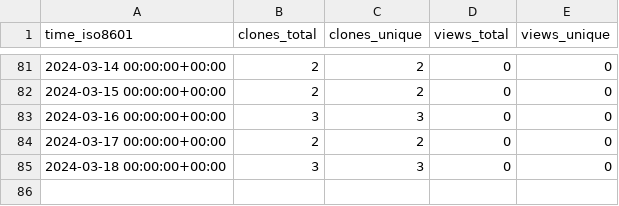
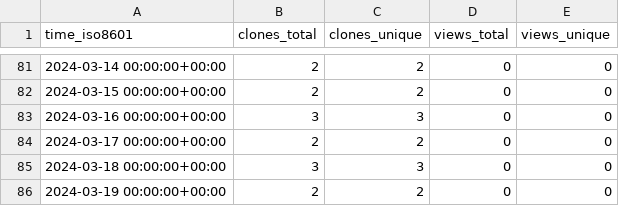
Before and after one commit to m4xshen/m4xshen.dev, a CSV file: m4xshen/m4xshen.dev/ghrs-data/views_clones_aggregate.csv, drawn as a sheet; only a part is shown, gaps mark what is left out; the diff names each change by its address in the sheet, - before the commit and + after, or states it on an @@ line.

```diff
--- a/m4xshen/m4xshen.dev/ghrs-data/views_clones_aggregate.csv
+++ b/m4xshen/m4xshen.dev/ghrs-data/views_clones_aggregate.csv
+row 86: 2024-03-19 00:00:00+00:00 | 2 | 2 | 0 | 0
```
Also changed, not shown: 1 other file.
